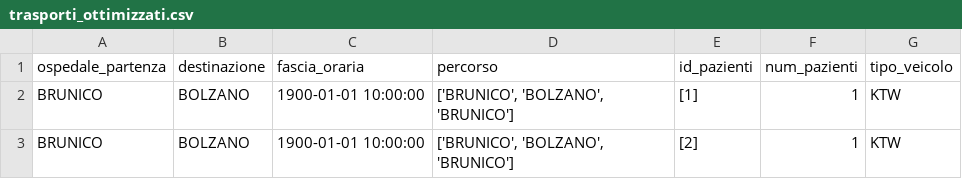
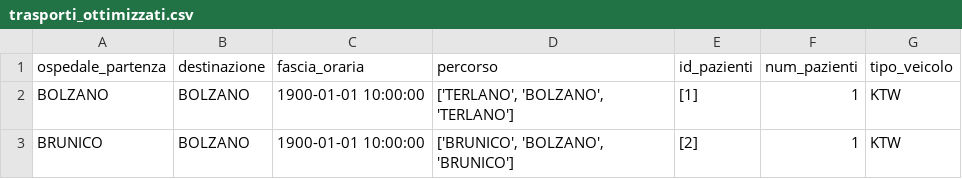
Before and after one commit to EnriS2003/SmartRoutes, a CSV file: trasporti_ottimizzati.csv, drawn as a sheet.

```diff
--- a/trasporti_ottimizzati.csv
+++ b/trasporti_ottimizzati.csv
@@ -1,3 +1,3 @@
 ospedale_partenza,destinazione,fascia_oraria,percorso,id_pazienti,num_pazienti,tipo_veicolo
-BRUNICO,BOLZANO,1900-01-01 10:00:00,"['BRUNICO', 'BOLZANO', 'BRUNICO']",[1],1,KTW
+BOLZANO,BOLZANO,1900-01-01 10:00:00,"['TERLANO', 'BOLZANO', 'TERLANO']",[1],1,KTW
 BRUNICO,BOLZANO,1900-01-01 10:00:00,"['BRUNICO', 'BOLZANO', 'BRUNICO']",[2],1,KTW
```
Also changed, not shown: prenotazioni.csv, 1 other file.
